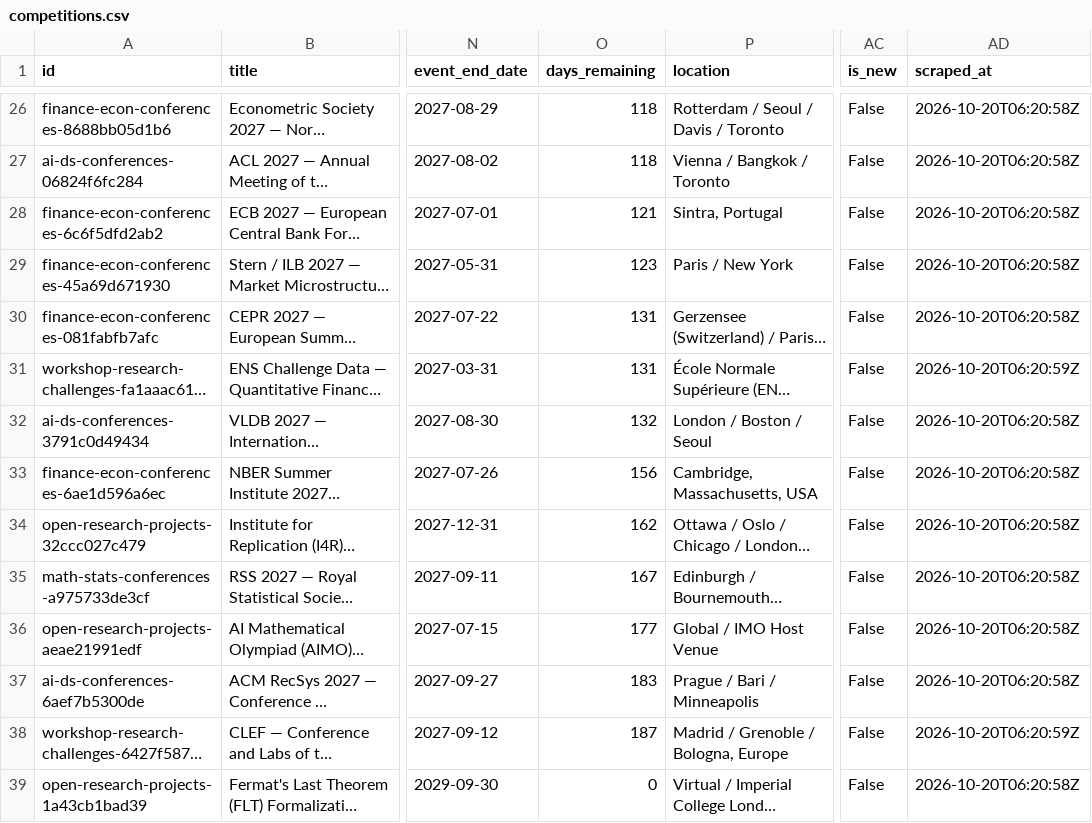
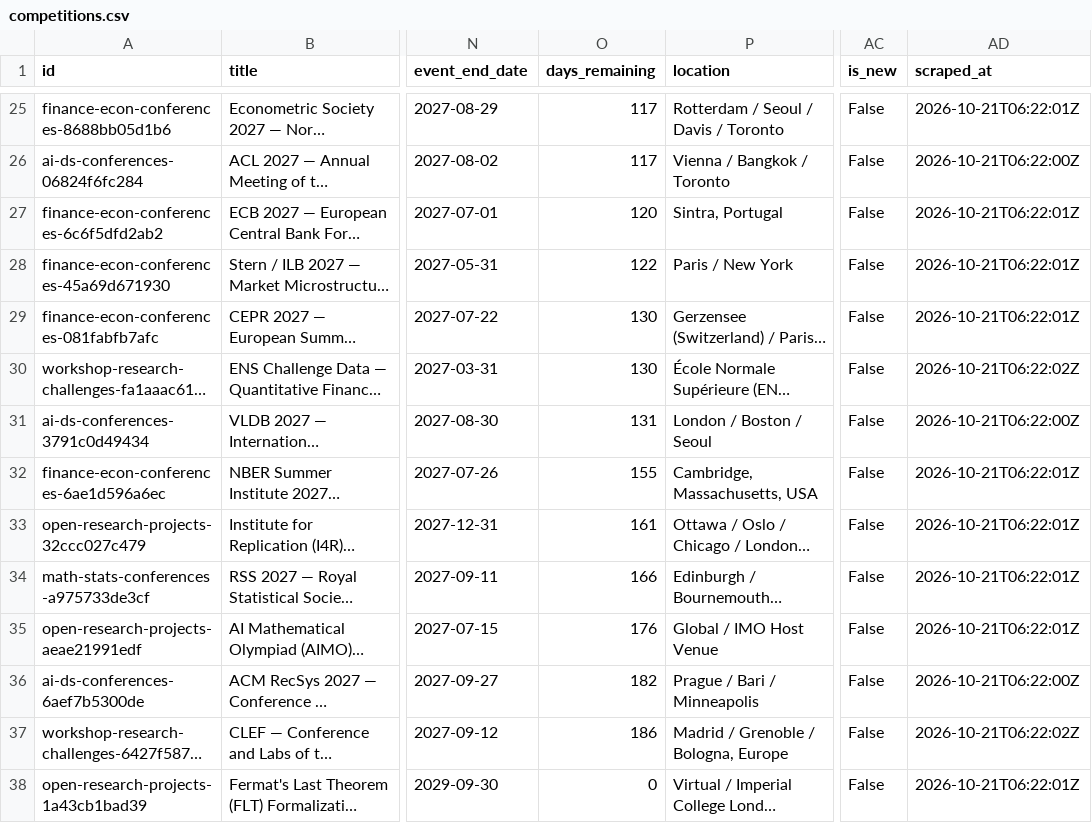
Before and after one commit to OogwaySeinse/ActiveResearchProjects, a CSV file: data/competitions.csv, drawn as a sheet; only a part is shown, gaps mark what is left out; long unchanged cells end in …; addresses are those after the commit; the diff covers the shown part only; the diff names each change by its address in the sheet, - before the commit and + after, or states it on an @@ line.

```diff
--- a/data/competitions.csv
+++ b/data/competitions.csv
-O25:O26 (days_remaining): 118
+O25:O26 (days_remaining): 117
-AD25 (scraped_at): 2026-10-20T06:20:58Z
+AD25 (scraped_at): 2026-10-21T06:22:01Z
-AD26 (scraped_at): 2026-10-20T06:20:58Z
+AD26 (scraped_at): 2026-10-21T06:22:00Z
-O27 (days_remaining): 121
+O27 (days_remaining): 120
-AD27:AD29 (scraped_at): 2026-10-20T06:20:58Z
+AD27:AD29 (scraped_at): 2026-10-21T06:22:01Z
-O28 (days_remaining): 123
+O28 (days_remaining): 122
-O29:O30 (days_remaining): 131
+O29:O30 (days_remaining): 130
-AD30 (scraped_at): 2026-10-20T06:20:59Z
+AD30 (scraped_at): 2026-10-21T06:22:02Z
-O31 (days_remaining): 132
+O31 (days_remaining): 131
-AD31 (scraped_at): 2026-10-20T06:20:58Z
+AD31 (scraped_at): 2026-10-21T06:22:00Z
-O32 (days_remaining): 156
+O32 (days_remaining): 155
-AD32:AD35 (scraped_at): 2026-10-20T06:20:58Z
+AD32:AD35 (scraped_at): 2026-10-21T06:22:01Z
-O33 (days_remaining): 162
+O33 (days_remaining): 161
-O34 (days_remaining): 167
+O34 (days_remaining): 166
-O35 (days_remaining): 177
+O35 (days_remaining): 176
-O36 (days_remaining): 183
+O36 (days_remaining): 182
-AD36 (scraped_at): 2026-10-20T06:20:58Z
+AD36 (scraped_at): 2026-10-21T06:22:00Z
-O37 (days_remaining): 187
+O37 (days_remaining): 186
-AD37 (scraped_at): 2026-10-20T06:20:59Z
+AD37 (scraped_at): 2026-10-21T06:22:02Z
-AD38 (scraped_at): 2026-10-20T06:20:58Z
+AD38 (scraped_at): 2026-10-21T06:22:01Z
```
Also changed, not shown: 1 added row, 1 removed row and 96 edited cells elsewhere in this file, 9 other files.
